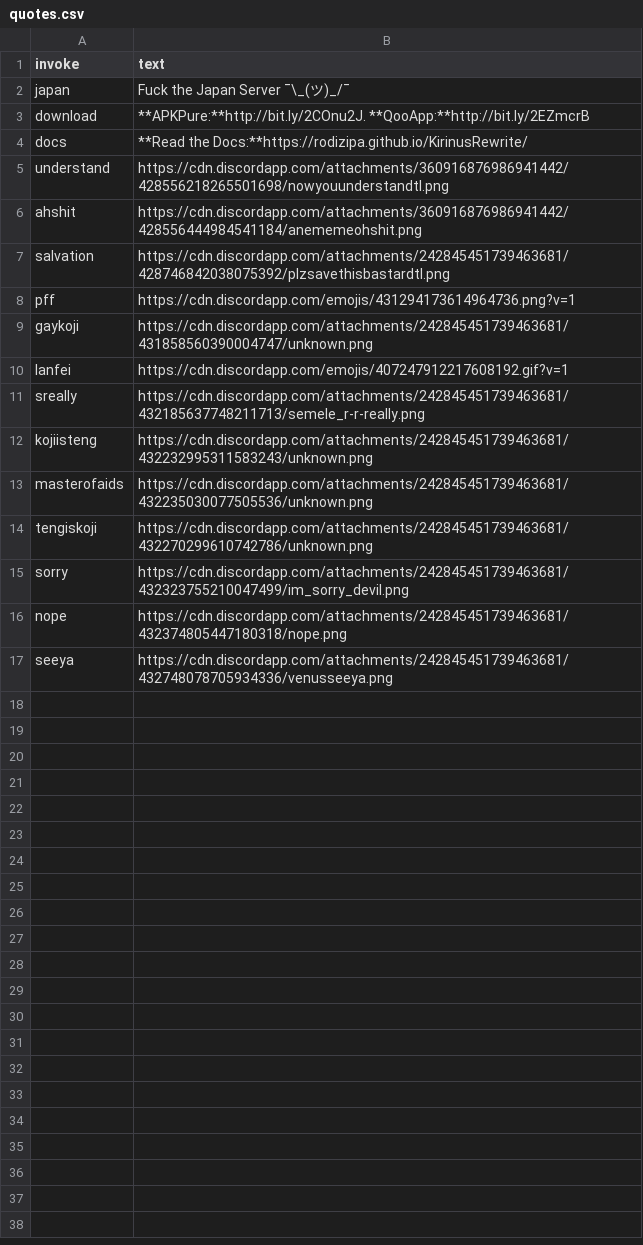
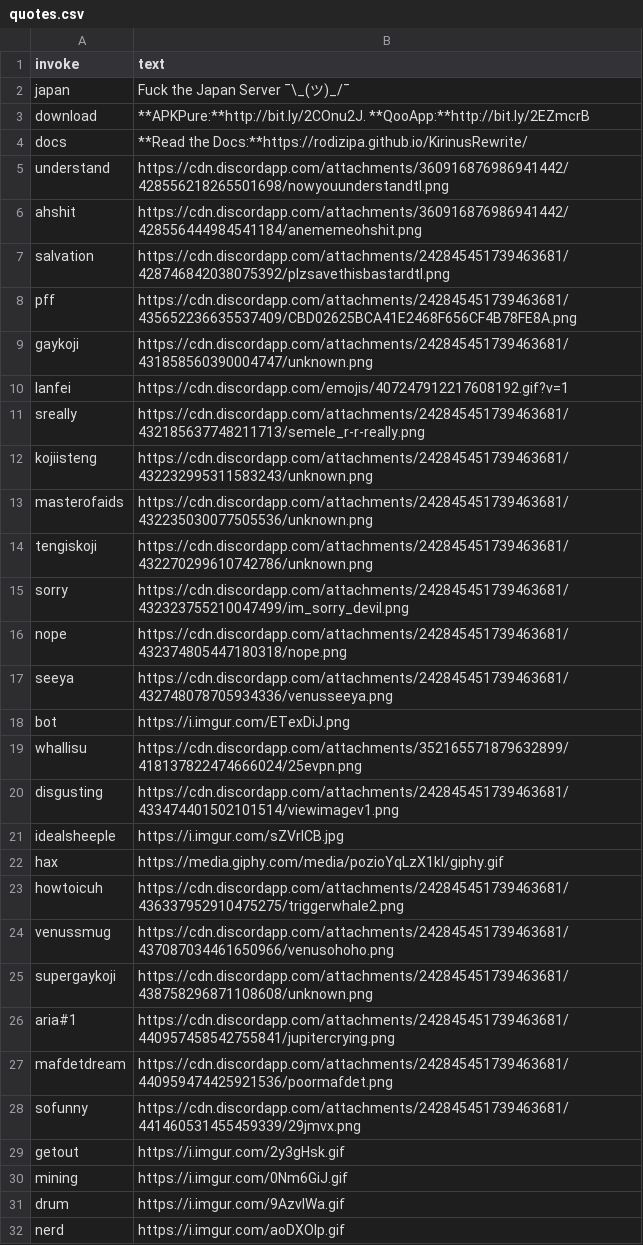
Before and after one commit to rodizipa/KirinusRewrite, a CSV file: Commands/quotes.csv, drawn as a sheet.

```diff
--- a/Commands/quotes.csv
+++ b/Commands/quotes.csv
@@ -7,3 +7,3 @@ ahshit, https://cdn.discordapp.com/attachments/360916876986941442/42855644498454
 salvation, https://cdn.discordapp.com/attachments/242845451739463681/428746842038075392/plzsavethisbastardtl.png
-pff, https://cdn.discordapp.com/emojis/431294173614964736.png?v=1
+pff, https://cdn.discordapp.com/attachments/242845451739463681/435652236635537409/CBD02625BCA41E2468F656CF4B78FE8A.png
 gaykoji, https://cdn.discordapp.com/attachments/242845451739463681/431858560390004747/unknown.png
@@ -17 +17,16 @@ nope, https://cdn.discordapp.com/attachments/242845451739463681/4323748054471803
 seeya, https://cdn.discordapp.com/attachments/242845451739463681/432748078705934336/venusseeya.png
+bot, https://i.imgur.com/ETexDiJ.png
+whallisu, https://cdn.discordapp.com/attachments/352165571879632899/418137822474666024/25evpn.png
+disgusting, https://cdn.discordapp.com/attachments/242845451739463681/433474401502101514/viewimagev1.png
+idealsheeple, https://i.imgur.com/sZVrlCB.jpg
+hax, https://media.giphy.com/media/pozioYqLzX1kI/giphy.gif
+howtoicuh, https://cdn.discordapp.com/attachments/242845451739463681/436337952910475275/triggerwhale2.png
+venussmug, https://cdn.discordapp.com/attachments/242845451739463681/437087034461650966/venusohoho.png
+supergaykoji, https://cdn.discordapp.com/attachments/242845451739463681/438758296871108608/unknown.png
+aria#1, https://cdn.discordapp.com/attachments/242845451739463681/440957458542755841/jupitercrying.png
+mafdetdream, https://cdn.discordapp.com/attachments/242845451739463681/440959474425921536/poormafdet.png
+sofunny, https://cdn.discordapp.com/attachments/242845451739463681/441460531455459339/29jmvx.png
+getout, https://i.imgur.com/2y3gHsk.gif
+mining, https://i.imgur.com/0Nm6GiJ.gif
+drum, https://i.imgur.com/9AzvlWa.gif
+nerd, https://i.imgur.com/aoDXOlp.gif
```
Also changed, not shown: 4 other files.
